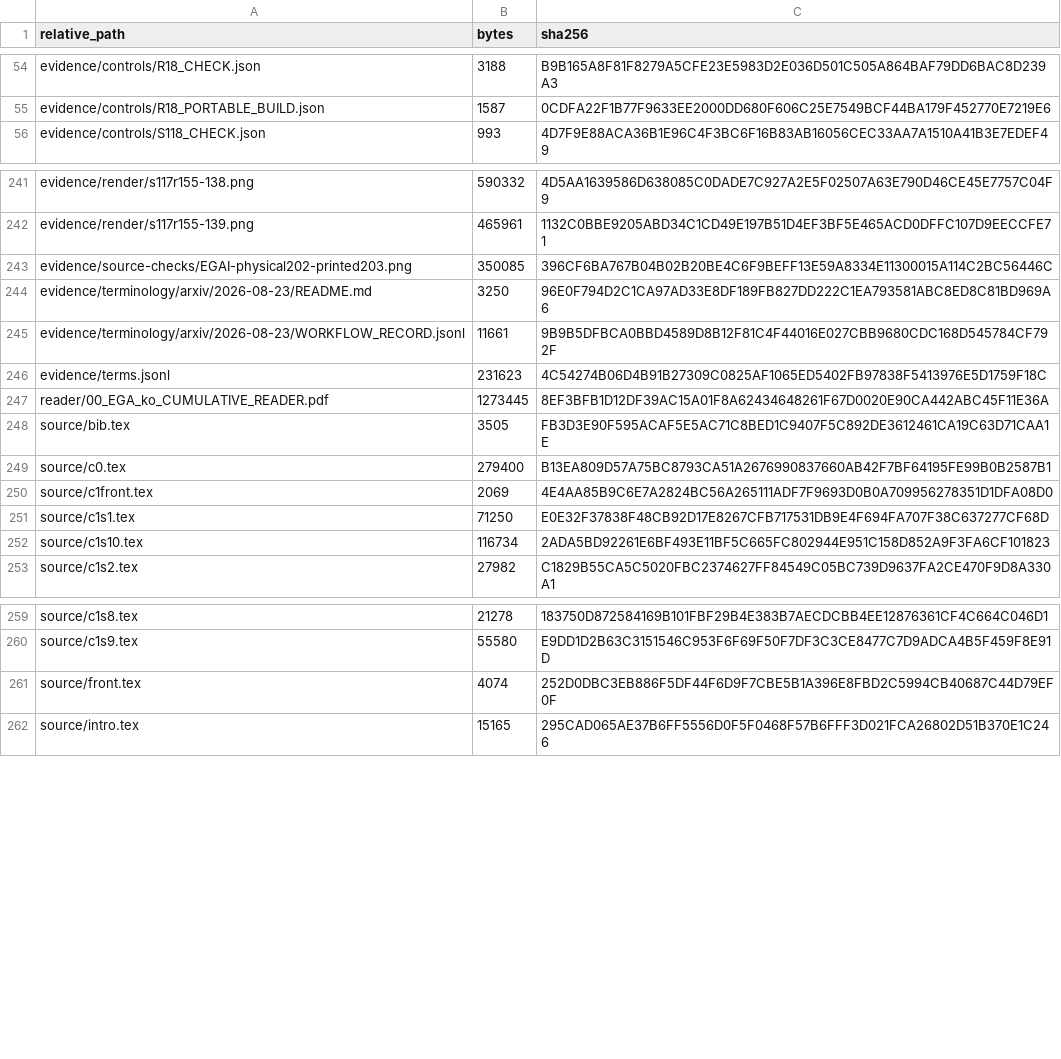
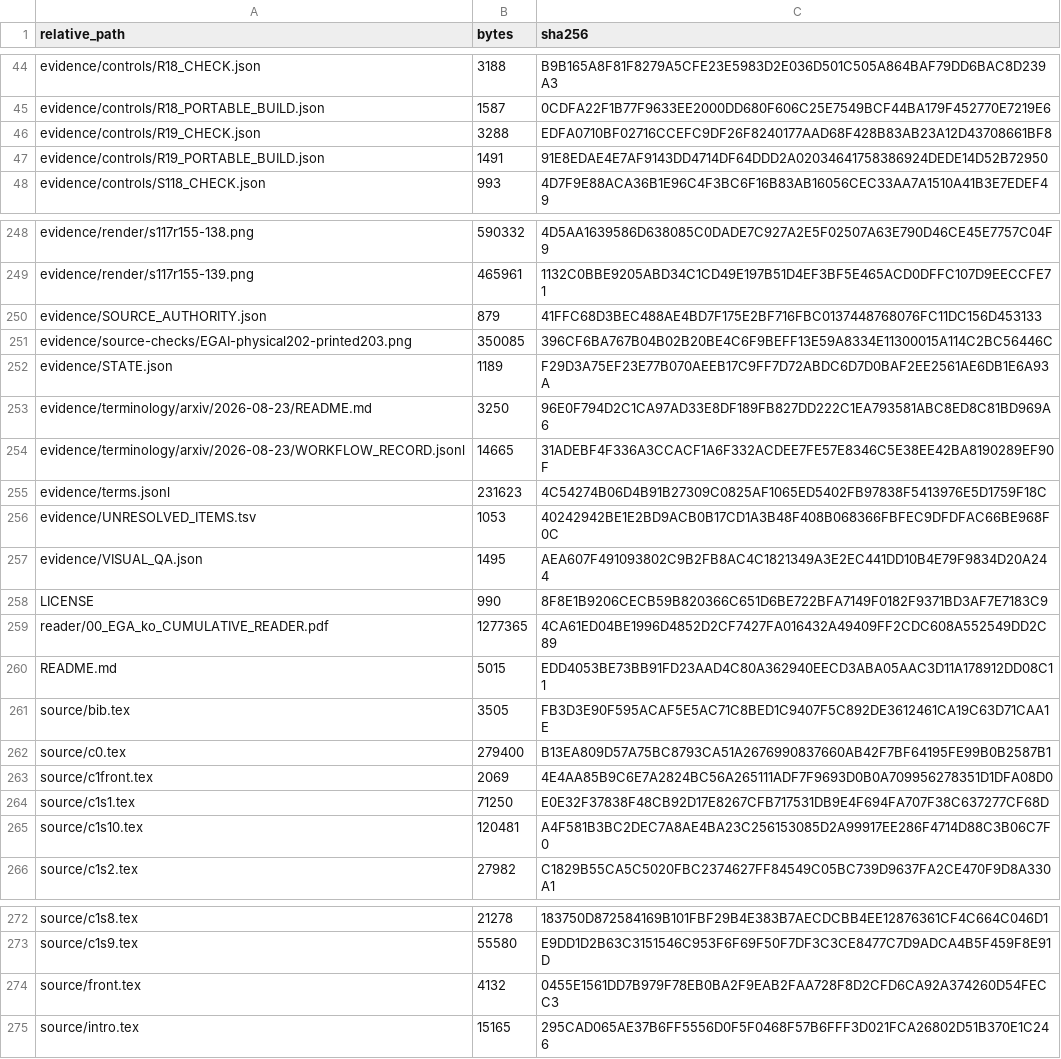
Before and after one commit to KokunoYumeto/ega-ko, a TSV file: evidence/ARTIFACT_SHA256.tsv, drawn as a sheet; only a part is shown, gaps mark what is left out; addresses are those after the commit; the diff covers the shown part only; the diff names each change by its address in the sheet, - before the commit and + after, or states it on an @@ line.

```diff
--- a/evidence/ARTIFACT_SHA256.tsv
+++ b/evidence/ARTIFACT_SHA256.tsv
+row 46: evidence/controls/R19_CHECK.json | 3288 | EDFA0710BF02716CCEFC9DF26F8240177AAD68F428B83AB23A12D43708661BF8
+row 47: evidence/controls/R19_PORTABLE_BUILD.json | 1491 | 91E8EDAE4E7AF9143DD4714DF64DDD2A02034641758386924DEDE14D52B72950
@@ row 18 moved to row 250: evidence/SOURCE_AUTHORITY.json @@
+row 252: evidence/STATE.json | 1189 | F29D3A75EF23E77B070AEEB17C9FF7D72ABDC6D7D0BAF2EE2561AE6DB1E6A93A
-B254 (bytes): 11661
+B254 (bytes): 14665
-C254 (sha256): 9B9B5DFBCA0BBD4589D8B12F81C4F44016E027CBB9680CDC168D545784CF792F
+C254 (sha256): 31ADEBF4F336A3CCACF1A6F332ACDEE7FE57E8346C5E38EE42BA8190289EF90F
@@ row 20 moved to row 256: evidence/UNRESOLVED_ITEMS.tsv @@
+row 257: evidence/VISUAL_QA.json | 1495 | AEA607F491093802C9B2FB8AC4C1821349A3E2EC441DD10B4E79F9834D20A244
@@ row 6 moved to row 258: LICENSE @@
-B259 (bytes): 1273445
+B259 (bytes): 1277365
-C259 (sha256): 8EF3BFB1D12DF39AC15A01F8A62434648261F67D0020E90CA442ABC45F11E36A
+C259 (sha256): 4CA61ED04BE1996D4852D2CF7427FA016432A49409FF2CDC608A552549DD2C89
+row 260: README.md | 5015 | EDD4053BE73BB91FD23AAD4C80A362940EECD3ABA05AAC3D11A178912DD08C11
-B265 (bytes): 116734
+B265 (bytes): 120481
-C265 (sha256): 2ADA5BD92261E6BF493E11BF5C665FC802944E951C158D852A9F3FA6CF101823
+C265 (sha256): A4F581B3BC2DEC7A8AE4BA23C256153085D2A99917EE286F4714D88C3B06C7F0
-B274 (bytes): 4074
+B274 (bytes): 4132
-C274 (sha256): 252D0DBC3EB886F5DF44F6D9F7CBE5B1A396E8FBD2C5994CB40687C44D79EF0F
+C274 (sha256): 0455E1561DD7B979F78EB0BA2F9EAB2FAA728F8D2CFD6CA92A374260D54FECC3
```
Also changed, not shown: 19 added rows, 11 removed rows, 2 moved rows and 14 edited cells elsewhere in this file, 49 other files.
